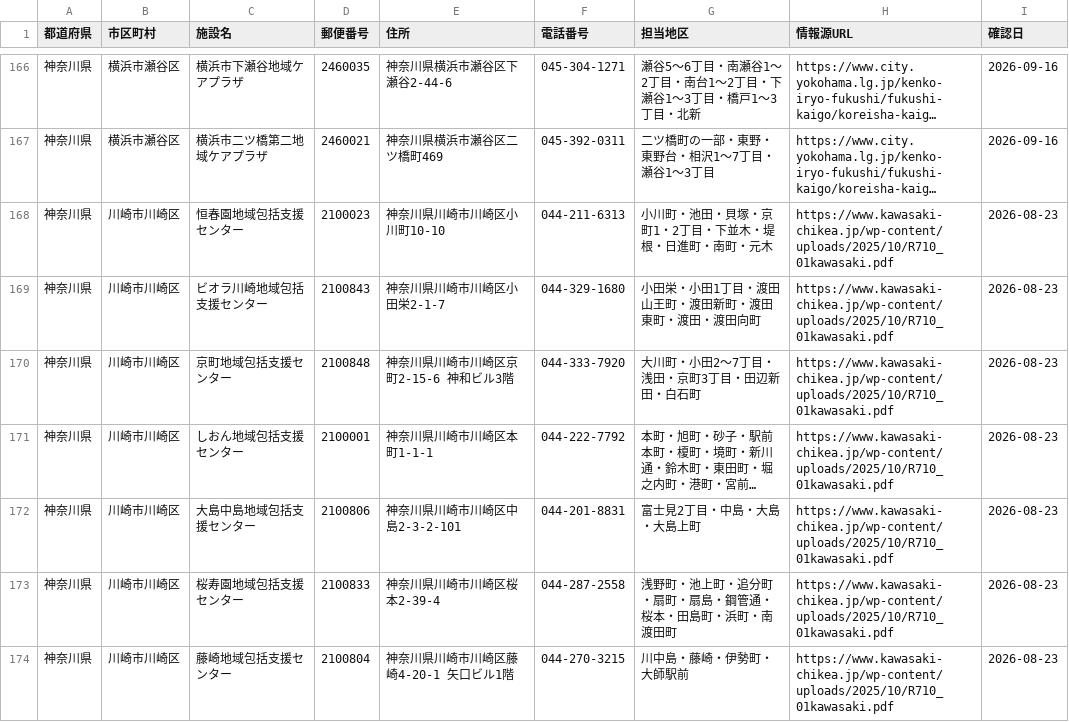
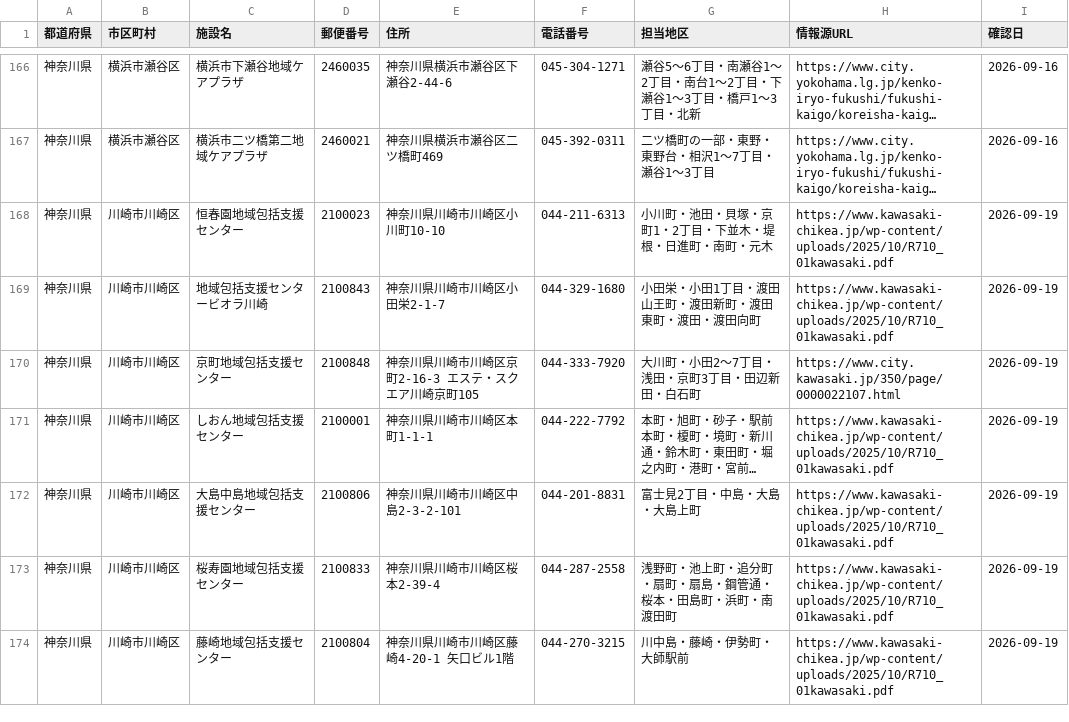
Before and after one commit to shuumeg/holly-village-app, a CSV file: data/centers.csv, drawn as a sheet; only a part is shown, gaps mark what is left out; long unchanged cells end in …; the diff covers the shown part only; the diff names each change by its address in the sheet, - before the commit and + after, or states it on an @@ line.

```diff
--- a/data/centers.csv
+++ b/data/centers.csv
-I168:I174 (確認日): 2026-08-23
+I168:I174 (確認日): 2026-09-19
-C169 (施設名): ビオラ川崎地域包括支援センター
+C169 (施設名): 地域包括支援センタービオラ川崎
-E170 (住所): 神奈川県川崎市川崎区京町2-15-6 神和ビル3階
+E170 (住所): 神奈川県川崎市川崎区京町2-16-3 エステ・スクエア川崎京町105
-H170 (情報源URL): https://www.kawasaki-chikea.jp/wp-content/uploads/2025/10/R710_01kawasaki.pdf
+H170 (情報源URL): https://www.city.kawasaki.jp/350/page/0000022107.html
```
Also changed, not shown: 49 edited cells elsewhere in this file, data/centers_import.csv.
